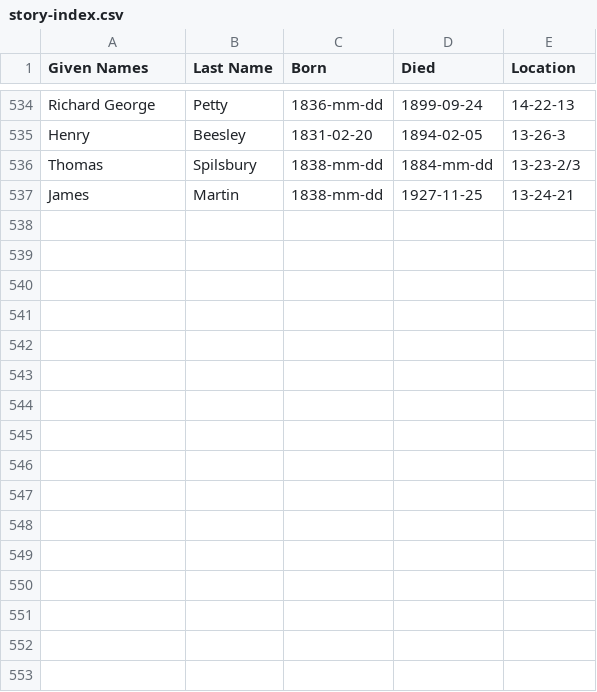
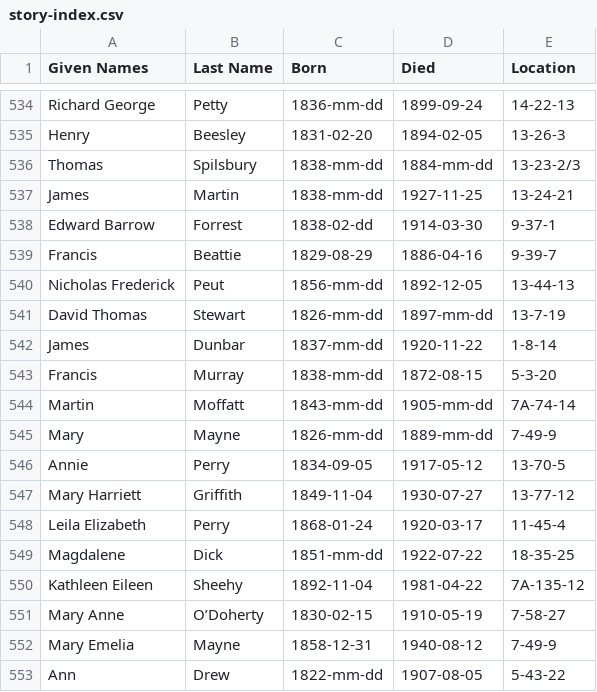
Before and after one commit to 1871fotc/1871fotc.github.io, a CSV file: docs/assets/data/story-index.csv, drawn as a sheet; only a part is shown, gaps mark what is left out.

Commit message:
add other half stories and data

```diff
--- a/docs/assets/data/story-index.csv
+++ b/docs/assets/data/story-index.csv
@@ -537 +537,17 @@ Thomas,Spilsbury,1838-mm-dd,1884-mm-dd,13-23-2/3
 James,Martin,1838-mm-dd,1927-11-25,13-24-21
+Edward Barrow,Forrest,1838-02-dd,1914-03-30,9-37-1
+Francis,Beattie,1829-08-29,1886-04-16,9-39-7
+Nicholas Frederick,Peut,1856-mm-dd,1892-12-05,13-44-13
+David Thomas,Stewart,1826-mm-dd,1897-mm-dd,13-7-19
+James,Dunbar,1837-mm-dd,1920-11-22,1-8-14
+Francis,Murray,1838-mm-dd,1872-08-15,5-3-20
+Martin,Moffatt,1843-mm-dd,1905-mm-dd,7A-74-14
+Mary,Mayne,1826-mm-dd,1889-mm-dd,7-49-9
+Annie,Perry,1834-09-05,1917-05-12,13-70-5
+Mary Harriett,Griffith,1849-11-04,1930-07-27,13-77-12
+Leila Elizabeth,Perry,1868-01-24,1920-03-17,11-45-4
+Magdalene,Dick,1851-mm-dd,1922-07-22,18-35-25
+Kathleen Eileen,Sheehy,1892-11-04,1981-04-22,7A-135-12
+Mary Anne,O’Doherty,1830-02-15,1910-05-19,7-58-27
+Mary Emelia,Mayne,1858-12-31,1940-08-12,7-49-9
+Ann,Drew,1822-mm-dd,1907-08-05,5-43-22
```
Also changed, not shown: 8 other files.
